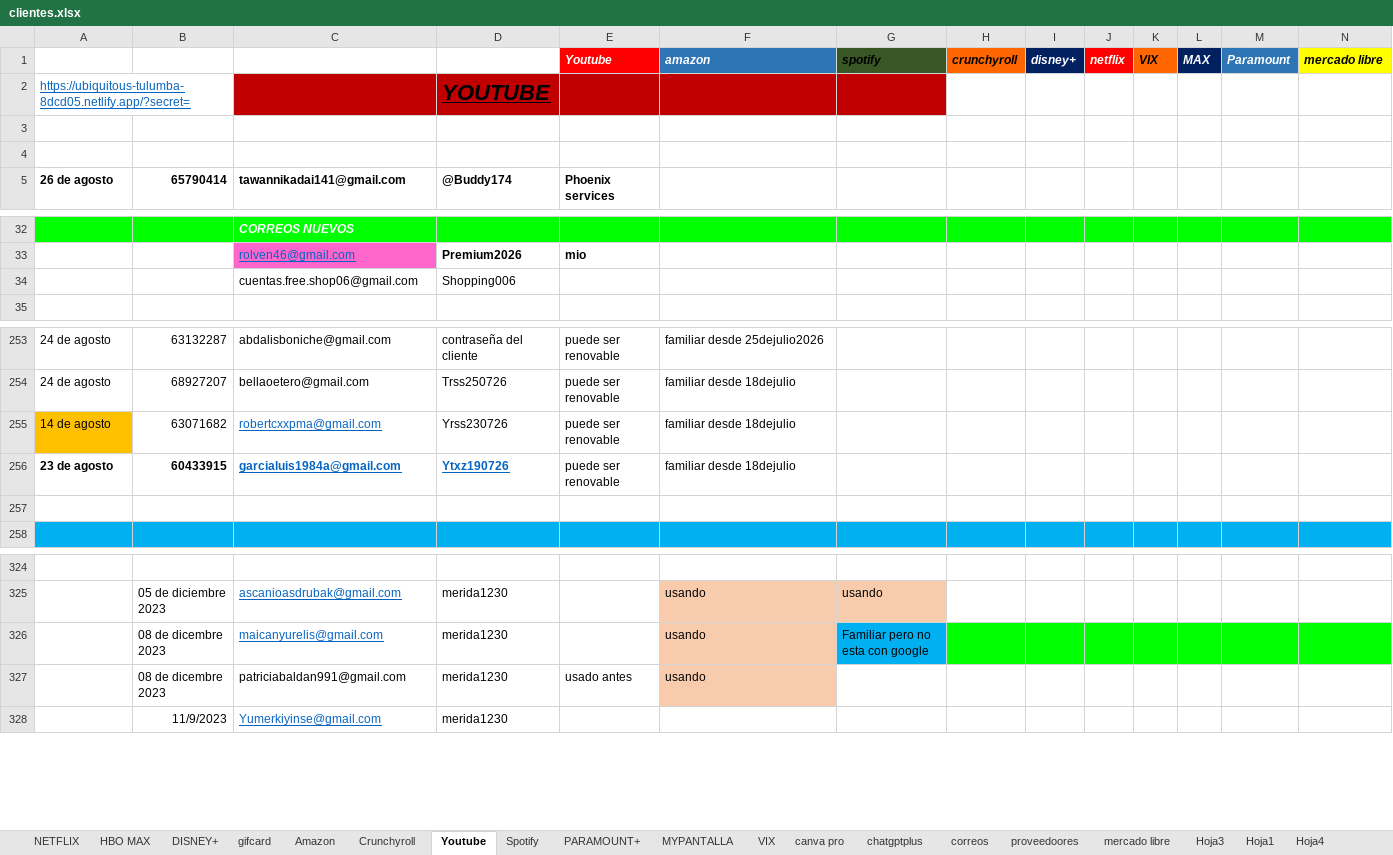
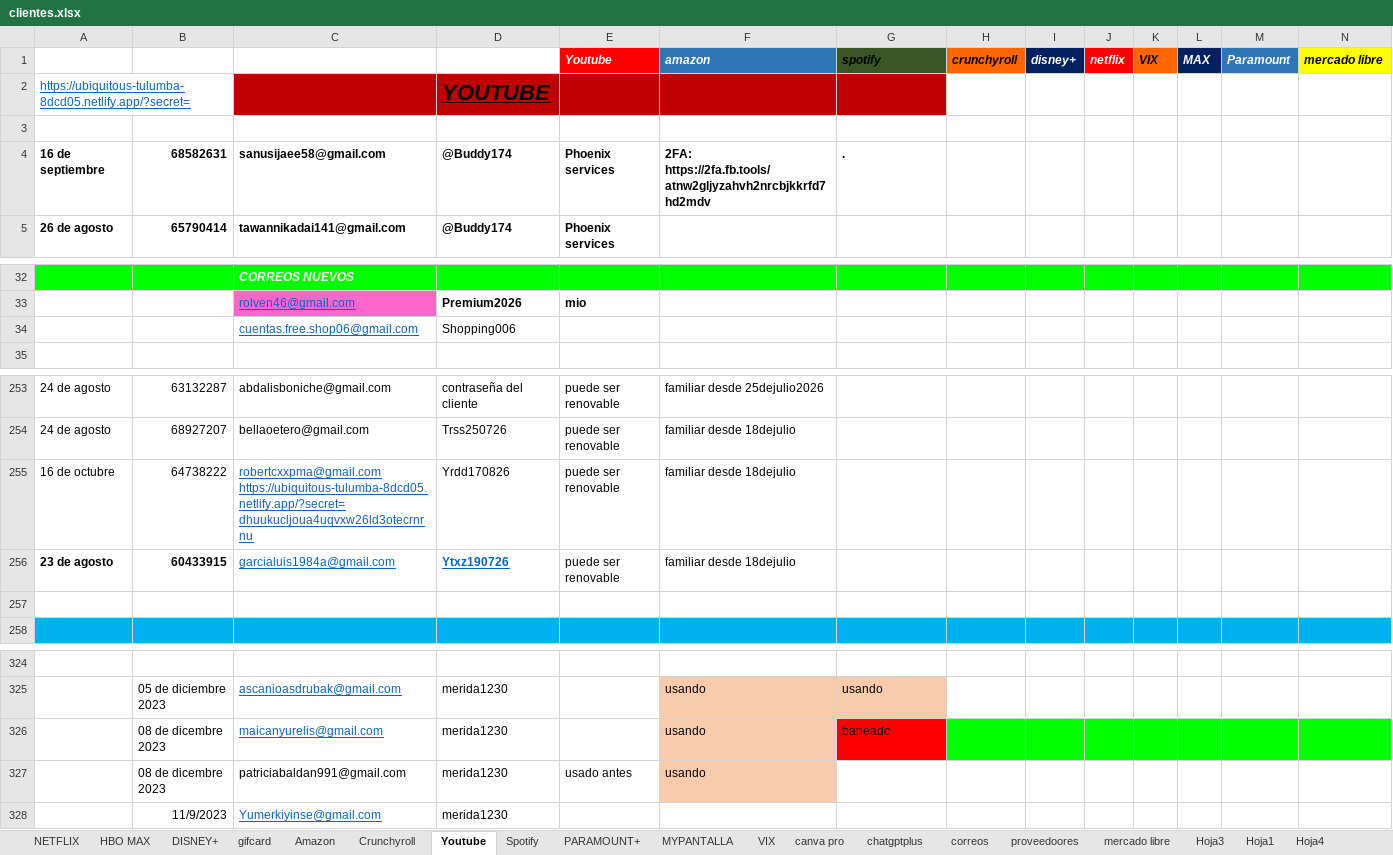
Before and after one commit to andresperea4215-beep/netflix-server, an Excel workbook: clientes.xlsx, sheet Youtube, drawn as a sheet; only a part is shown, gaps mark what is left out; values as stored, in another font and other column widths than the file's, no borders; charts and pictures not drawn; removed rows and columns are numbered as before the commit, all else as after; the diff names each change by its address in the sheet, - before the commit and + after, or states it on an @@ line.

```diff
--- a/clientes.xlsx (sheet Youtube)
+++ b/clientes.xlsx (sheet Youtube)
-row 4: (empty)
+row 4: 16 de septiembre | 68582631 | sanusijaee58@gmail.com | @Buddy174 | Phoenix services | 2FA: https://2fa.fb.tools/atnw2gljyzahvh2nrcbjkkrfd7hd2mdv | .
@@ C34 underline: off → on, text colour: black → #0563C1 @@
-row 255: 14 de agosto | 63071682 | robertcxxpma@gmail.com | Yrss230726 | puede ser renovable | familiar desde 18dejulio
+row 255: 16 de octubre | 64738222 | robertcxxpma@gmail.com https://ubiquitous-tulumba-8dcd05.netlify.app/?secret=dhuukucljoua4uqvxw26ld3otecrnrnu | Yrdd170826 | puede ser renovable | familiar desde 18dejulio
-C256 bold: on
+C256 bold: off
-G326 (spotify): Familiar pero no esta con google
+G326 (spotify): baneado
-G326 fill: #00B0F0
+G326 fill: #FF0000
```
Also changed, not shown: sheet Spotify, sheet NETFLIX, sheet HBO MAX, sheet Crunchyroll, sheet DISNEY+, sheet Amazon, charts or pictures.
